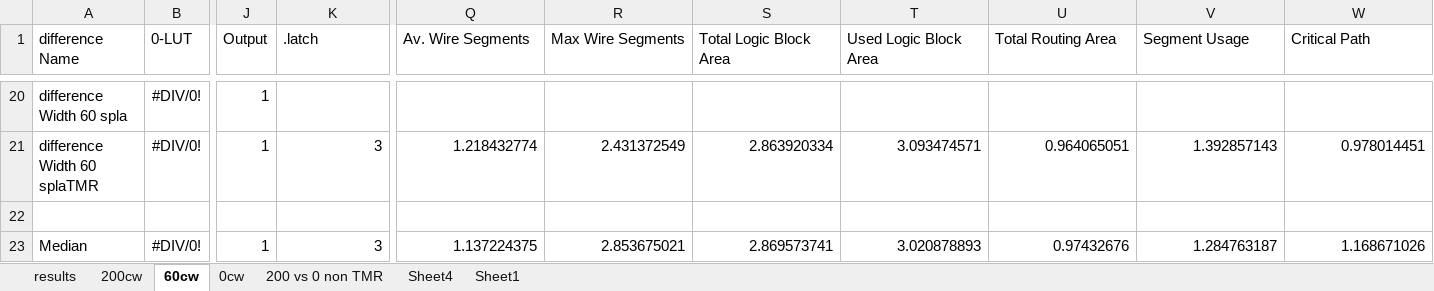
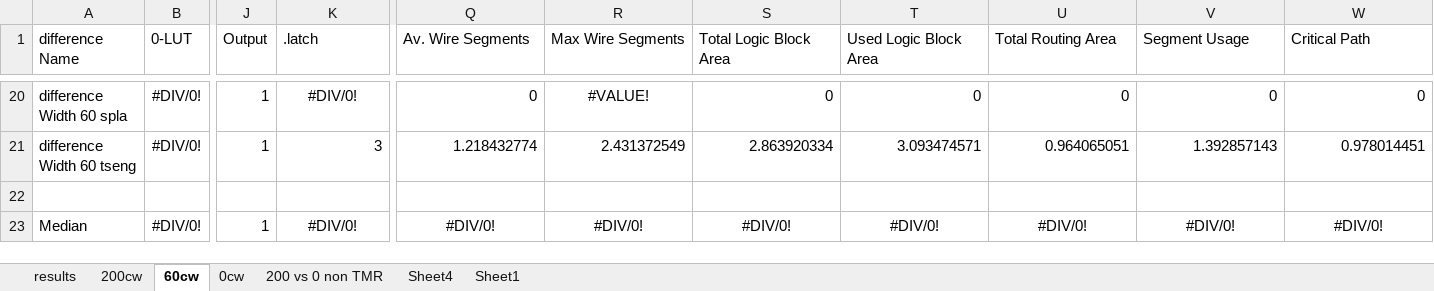
Before and after one commit to Jemima/ths, an Excel workbook: Results/results.xlsx, sheet 60cw, drawn as a sheet; only a part is shown, gaps mark what is left out; values as stored, in another font and other column widths than the file's, no borders; the diff covers the shown part only; the diff names each change by its address in the sheet, - before the commit and + after, or states it on an @@ line.

```diff
--- a/Results/results.xlsx (sheet 60cw)
+++ b/Results/results.xlsx (sheet 60cw)
-K20 (.latch): (empty)
+K20 (.latch): #DIV/0!
-Q20 (Av. Wire Segments): (empty)
+Q20 (Av. Wire Segments): 0
-R20 (Max Wire Segments): (empty)
+R20 (Max Wire Segments): #VALUE!
-S20 (Total Logic Block Area): (empty)
+S20 (Total Logic Block Area): 0
-T20 (Used Logic Block Area): (empty)
+T20 (Used Logic Block Area): 0
-U20 (Total Routing Area): (empty)
+U20 (Total Routing Area): 0
-V20 (Segment Usage): (empty)
+V20 (Segment Usage): 0
-W20 (Critical Path): (empty)
+W20 (Critical Path): 0
-A21 (difference Name): difference Width 60 splaTMR
+A21 (difference Name): difference Width 60 tseng
-K23 (.latch): 3
+K23 (.latch): #DIV/0!
-K23 alignment: right
+K23 alignment: center
-Q23 (Av. Wire Segments): 1.137224375
+Q23 (Av. Wire Segments): #DIV/0!
-Q23:W23 alignment: right
+Q23:W23 alignment: center
-R23 (Max Wire Segments): 2.853675021
+R23 (Max Wire Segments): #DIV/0!
-S23 (Total Logic Block Area): 2.869573741
+S23 (Total Logic Block Area): #DIV/0!
-T23 (Used Logic Block Area): 3.020878893
+T23 (Used Logic Block Area): #DIV/0!
-U23 (Total Routing Area): 0.97432676
+U23 (Total Routing Area): #DIV/0!
-V23 (Segment Usage): 1.284763187
+V23 (Segment Usage): #DIV/0!
-W23 (Critical Path): 1.168671026
+W23 (Critical Path): #DIV/0!
```
Also changed, not shown: 44 edited cells elsewhere in this sheet, sheet 0cw, sheet results, sheet Sheet1, sheet Sheet4, charts or pictures, 14 other files.
